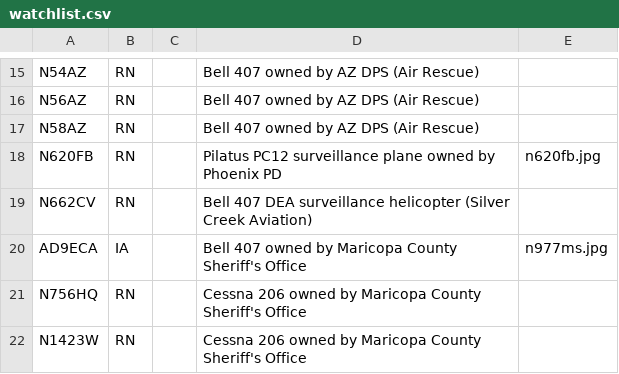
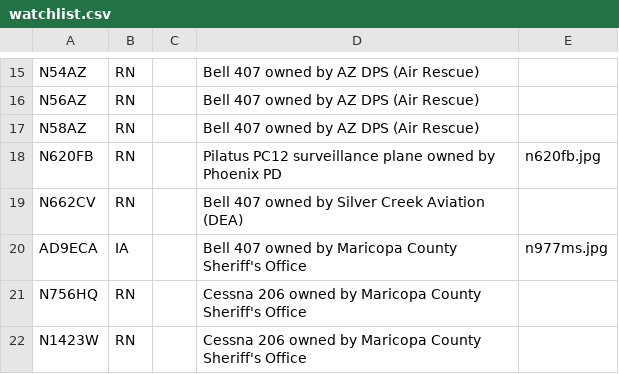
Before and after one commit to rouyng/airspotbot, a CSV file: watchlist.csv, drawn as a sheet; only a part is shown, gaps mark what is left out.

Commit message:
update watchlist.csv

```diff
--- a/watchlist.csv
+++ b/watchlist.csv
@@ -18,3 +18,3 @@ N58AZ,RN,,Bell 407 owned by AZ DPS (Air Rescue),
 N620FB,RN,,Pilatus PC12 surveillance plane owned by Phoenix PD,n620fb.jpg
-N662CV,RN,,Bell 407 DEA surveillance helicopter (Silver Creek Aviation),
+N662CV,RN,,Bell 407 owned by Silver Creek Aviation (DEA),
 AD9ECA,IA,,Bell 407 owned by Maricopa County Sheriff's Office,n977ms.jpg
```
